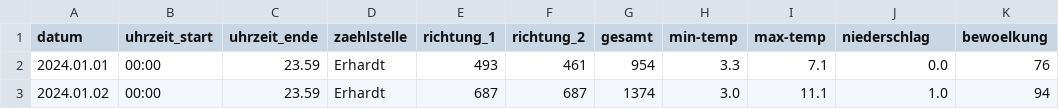
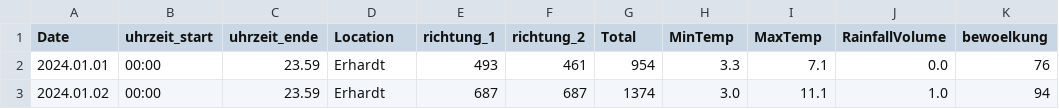
Before and after one commit to cap7586/CaroPeThesis, a CSV file: Munich_Complete_Analysis/munich2024.csv, drawn as a sheet; only a part is shown; the diff names each change by its address in the sheet, - before the commit and + after, or states it on an @@ line.

```diff
--- a/Munich_Complete_Analysis/munich2024.csv
+++ b/Munich_Complete_Analysis/munich2024.csv
-A1: datum
+A1: Date
-D1: zaehlstelle
+D1: Location
-G1: gesamt
+G1: Total
-H1: min-temp
+H1: MinTemp
-I1: max-temp
+I1: MaxTemp
-J1: niederschlag
+J1: RainfallVolume
```
Also changed, not shown: 3 other files.
